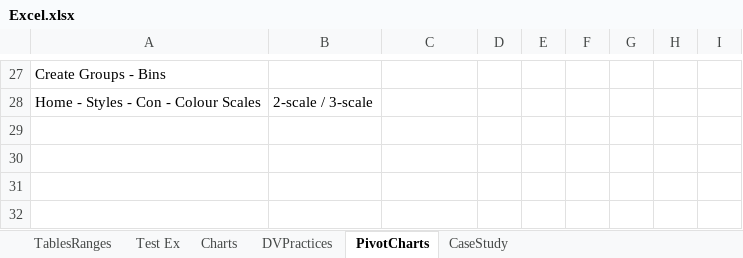
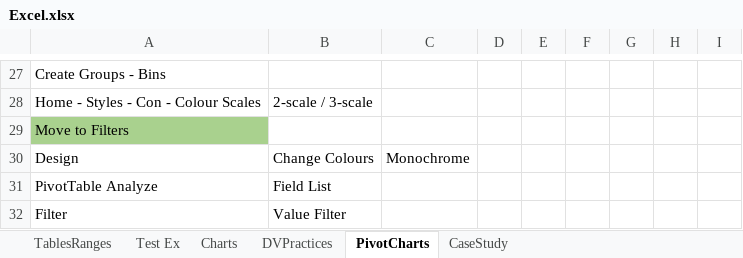
Before and after one commit to nirmalaraj77/Excel, an Excel workbook: Excel.xlsx, sheet PivotCharts, drawn as a sheet; only a part is shown, gaps mark what is left out; values as stored, in another font and other column widths than the file's, no borders; the diff names each change by its address in the sheet, - before the commit and + after, or states it on an @@ line.

```diff
--- a/Excel.xlsx (sheet PivotCharts)
+++ b/Excel.xlsx (sheet PivotCharts)
+row 29: Move to Filters
+row 30: Design | Change Colours | Monochrome
+row 31: PivotTable Analyze | Field List
+row 32: Filter | Value Filter
```
Also changed, not shown: 1 other file.
